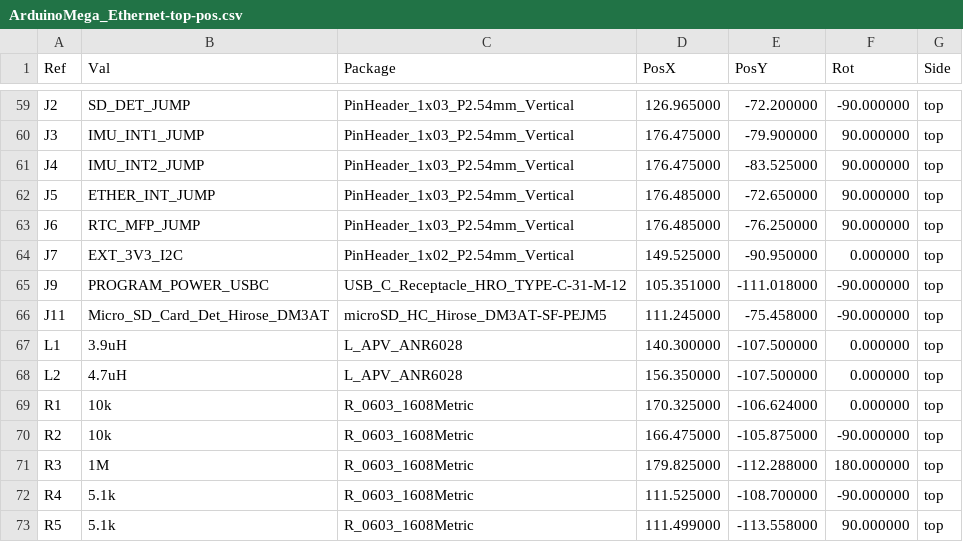
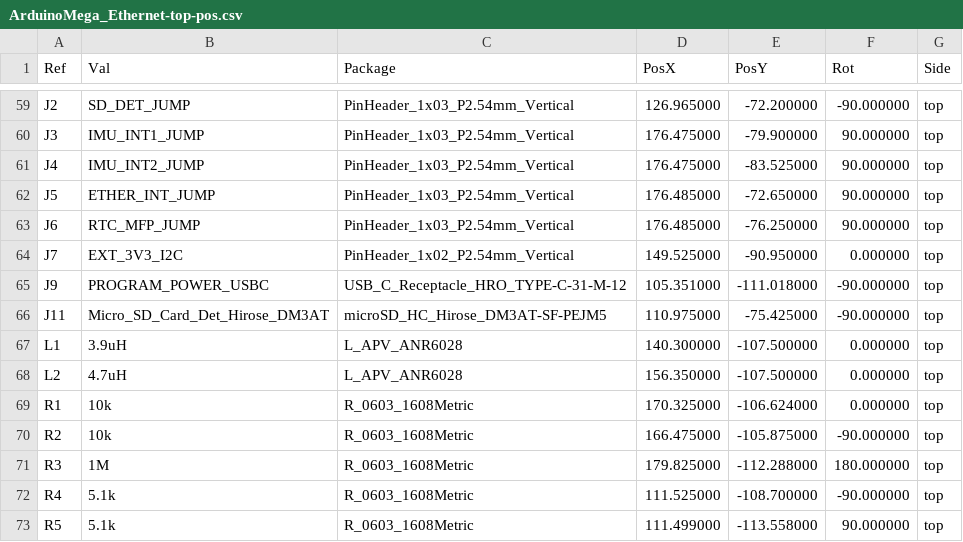
Before and after one commit to dmanla/ArduinoMegaEthernet, a CSV file: Manufacturing/ArduinoMega_Ethernet-top-pos.csv, drawn as a sheet; only a part is shown, gaps mark what is left out.

```diff
--- a/Manufacturing/ArduinoMega_Ethernet-top-pos.csv
+++ b/Manufacturing/ArduinoMega_Ethernet-top-pos.csv
@@ -65,3 +65,3 @@ Ref,Val,Package,PosX,PosY,Rot,Side
 "J9","PROGRAM_POWER_USBC","USB_C_Receptacle_HRO_TYPE-C-31-M-12",105.351000,-111.018000,-90.000000,top
-"J11","Micro_SD_Card_Det_Hirose_DM3AT","microSD_HC_Hirose_DM3AT-SF-PEJM5",111.245000,-75.458000,-90.000000,top
+"J11","Micro_SD_Card_Det_Hirose_DM3AT","microSD_HC_Hirose_DM3AT-SF-PEJM5",110.975000,-75.425000,-90.000000,top
 "L1","3.9uH","L_APV_ANR6028",140.300000,-107.500000,0.000000,top
```
Also changed, not shown: 18 other files.
